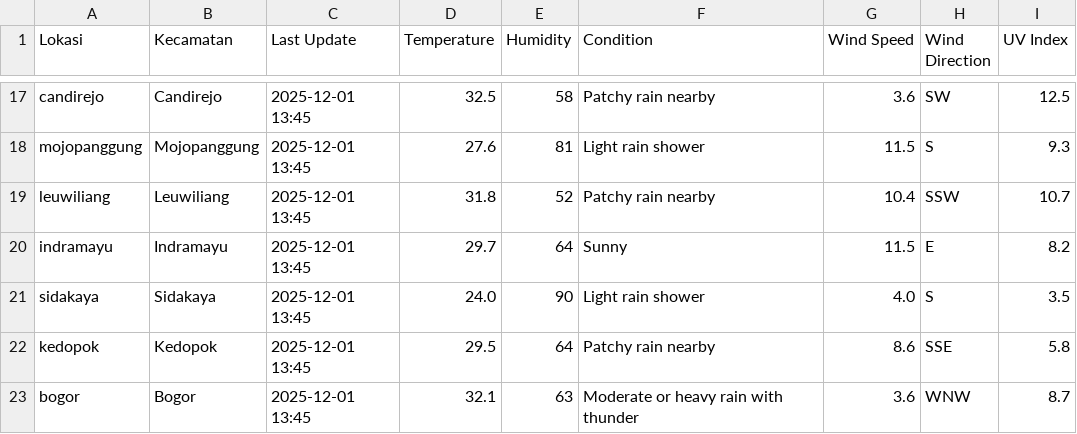
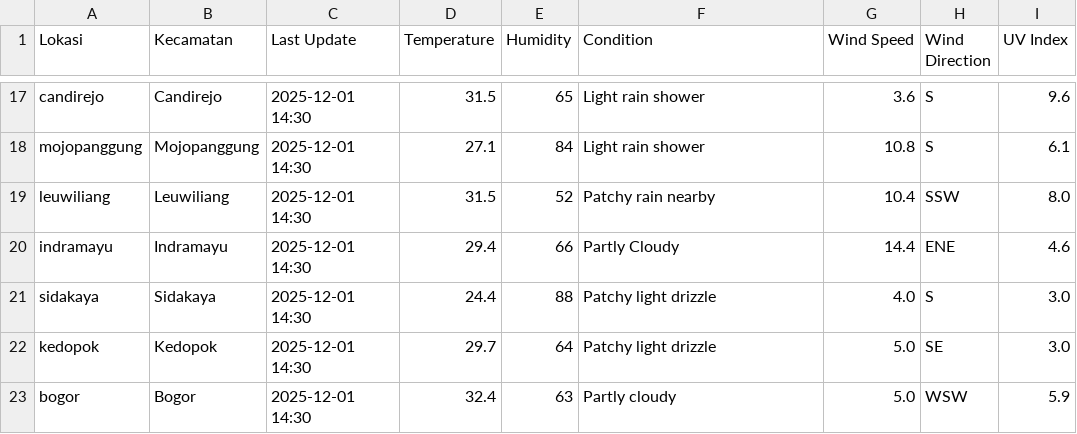
Before and after one commit to savinalarissaa/air-quality-risk, a CSV file: data/weather/weatherAPI_output.csv, drawn as a sheet; only a part is shown, gaps mark what is left out; the diff covers the shown part only; the diff names each change by its address in the sheet, - before the commit and + after, or states it on an @@ line.

```diff
--- a/data/weather/weatherAPI_output.csv
+++ b/data/weather/weatherAPI_output.csv
-C17:C23 (Last Update): 2025-12-01 13:45
+C17:C23 (Last Update): 2025-12-01 14:30
-D17 (Temperature): 32.5
+D17 (Temperature): 31.5
-E17 (Humidity): 58
+E17 (Humidity): 65
-F17 (Condition): Patchy rain nearby
+F17 (Condition): Light rain shower
-H17 (Wind Direction): SW
+H17 (Wind Direction): S
-I17 (UV Index): 12.5
+I17 (UV Index): 9.6
-D18 (Temperature): 27.6
+D18 (Temperature): 27.1
-E18 (Humidity): 81
+E18 (Humidity): 84
-G18 (Wind Speed): 11.5
+G18 (Wind Speed): 10.8
-I18 (UV Index): 9.3
+I18 (UV Index): 6.1
-D19 (Temperature): 31.8
+D19 (Temperature): 31.5
-I19 (UV Index): 10.7
+I19 (UV Index): 8.0
-D20 (Temperature): 29.7
+D20 (Temperature): 29.4
-E20 (Humidity): 64
+E20 (Humidity): 66
-F20 (Condition): Sunny
+F20 (Condition): Partly Cloudy
-G20 (Wind Speed): 11.5
+G20 (Wind Speed): 14.4
-H20 (Wind Direction): E
+H20 (Wind Direction): ENE
-I20 (UV Index): 8.2
+I20 (UV Index): 4.6
-D21 (Temperature): 24.0
+D21 (Temperature): 24.4
-E21 (Humidity): 90
+E21 (Humidity): 88
-F21 (Condition): Light rain shower
+F21 (Condition): Patchy light drizzle
-I21 (UV Index): 3.5
+I21 (UV Index): 3.0
-D22 (Temperature): 29.5
+D22 (Temperature): 29.7
-F22 (Condition): Patchy rain nearby
+F22 (Condition): Patchy light drizzle
-G22 (Wind Speed): 8.6
+G22 (Wind Speed): 5.0
-H22 (Wind Direction): SSE
+H22 (Wind Direction): SE
-I22 (UV Index): 5.8
+I22 (UV Index): 3.0
-D23 (Temperature): 32.1
+D23 (Temperature): 32.4
-F23 (Condition): Moderate or heavy rain with thunder
+F23 (Condition): Partly cloudy
-G23 (Wind Speed): 3.6
+G23 (Wind Speed): 5.0
-H23 (Wind Direction): WNW
+H23 (Wind Direction): WSW
-I23 (UV Index): 8.7
+I23 (UV Index): 5.9
```
Also changed, not shown: 135 edited cells elsewhere in this file, data/aqi/waqi_output.csv, data/processed_combined_data.csv, 4 other files.
